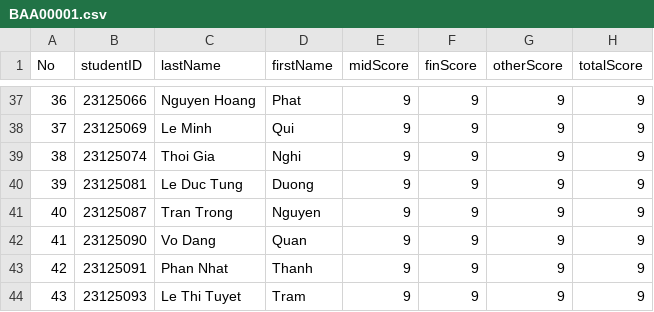
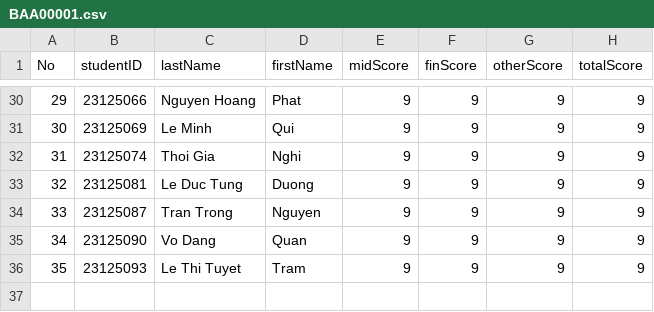
Before and after one commit to bindepzai7/Course-Management-System, a CSV file: Project/Data/2023-2024/2/scoreOfEachCourse/BAA00001.csv, drawn as a sheet; only a part is shown, gaps mark what is left out; the diff covers the shown part only; the diff names each change by its address in the sheet, - before the commit and + after, or states it on an @@ line.

```diff
--- a/Project/Data/2023-2024/2/scoreOfEachCourse/BAA00001.csv
+++ b/Project/Data/2023-2024/2/scoreOfEachCourse/BAA00001.csv
@@ column A (No) renumbered from row 2 down @@
-row 43: 42 | 23125091 | Phan Nhat | Thanh | 9 | 9 | 9 | 9
```
Also changed, not shown: 7 removed rows and 8 edited cells elsewhere in this file, 36 other files.
